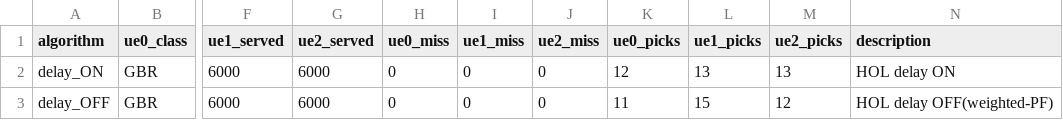
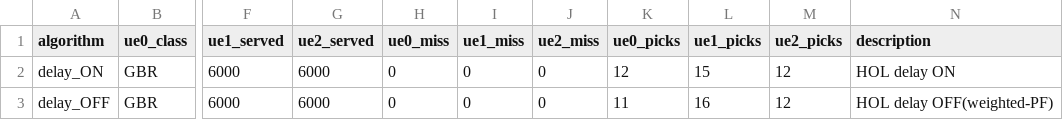
Before and after one commit to chaejinims2/cnet-prac, a CSV file: 04/result.csv, drawn as a sheet; only a part is shown, gaps mark what is left out; the diff names each change by its address in the sheet, - before the commit and + after, or states it on an @@ line.

```diff
--- a/04/result.csv
+++ b/04/result.csv
-L2 (ue1_picks): 13
+L2 (ue1_picks): 15
-M2 (ue2_picks): 13
+M2 (ue2_picks): 12
-L3 (ue1_picks): 15
+L3 (ue1_picks): 16
```
Also changed, not shown: 01/result.csv, 02/result.csv, 11 other files.
